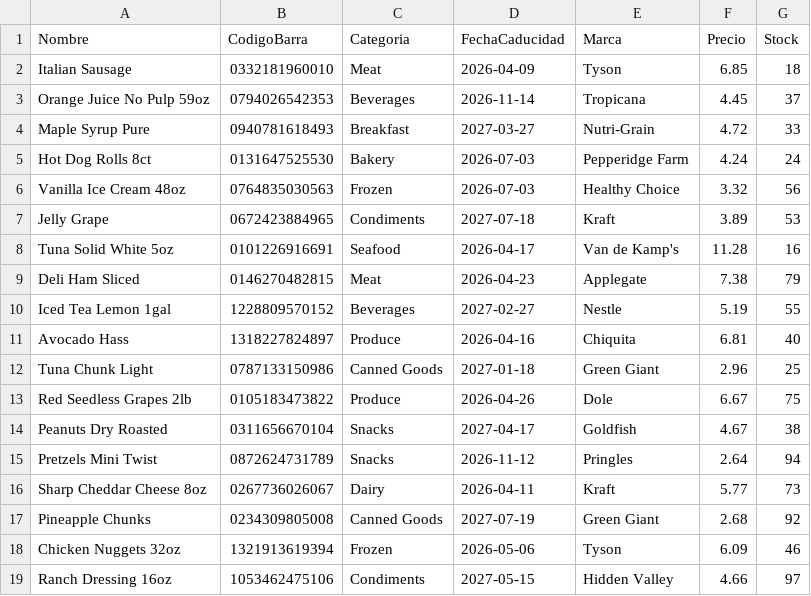
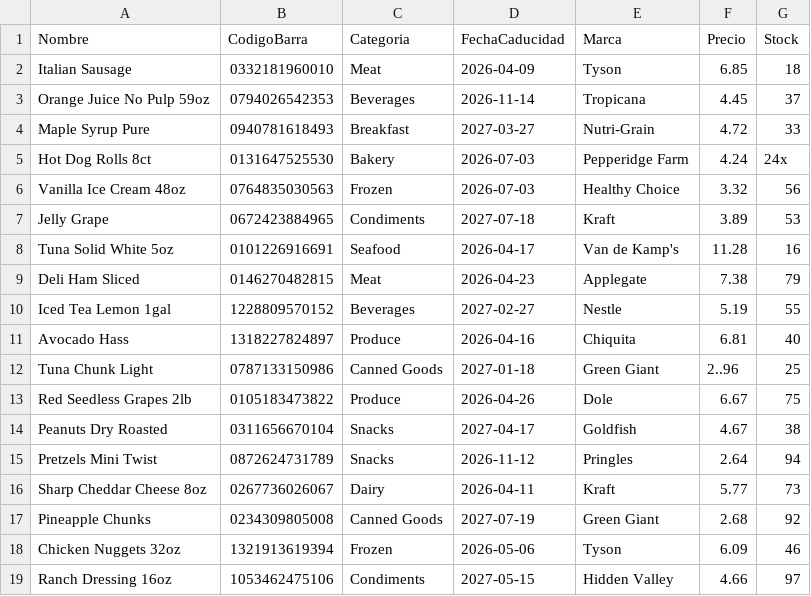
Before and after one commit to Caballa001/Proyecto1EDD, a CSV file: entrada/items.csv, drawn as a sheet; only a part is shown.

```diff
--- a/entrada/items.csv
+++ b/entrada/items.csv
@@ -4,3 +4,3 @@ Orange Juice No Pulp 59oz,0794026542353,Beverages,2026-11-14,Tropicana,4.45,37
 Maple Syrup Pure,0940781618493,Breakfast,2027-03-27,Nutri-Grain,4.72,33
-Hot Dog Rolls 8ct,0131647525530,Bakery,2026-07-03,Pepperidge Farm,4.24,24
+Hot Dog Rolls 8ct,0131647525530,Bakery,2026-07-03,Pepperidge Farm,4.24,24x
 Vanilla Ice Cream 48oz,0764835030563,Frozen,2026-07-03,Healthy Choice,3.32,56
@@ -11,3 +11,3 @@ Iced Tea Lemon 1gal,1228809570152,Beverages,2027-02-27,Nestle,5.19,55
 Avocado Hass,1318227824897,Produce,2026-04-16,Chiquita,6.81,40
-Tuna Chunk Light,0787133150986,Canned Goods,2027-01-18,Green Giant,2.96,25
+Tuna Chunk Light,0787133150986,Canned Goods,2027-01-18,Green Giant,2..96,25
 Red Seedless Grapes 2lb,0105183473822,Produce,2026-04-26,Dole,6.67,75
```
Also changed, not shown: 11 other files.
